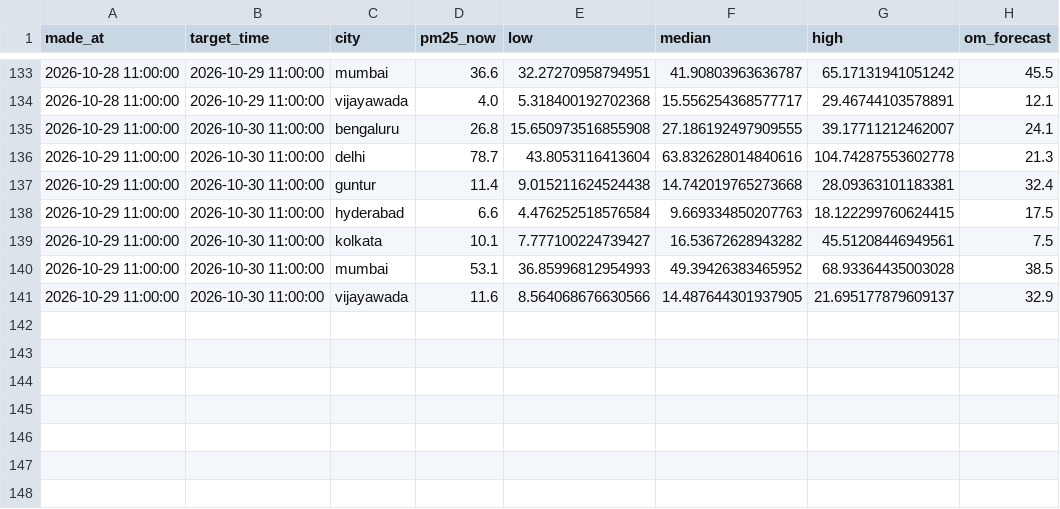
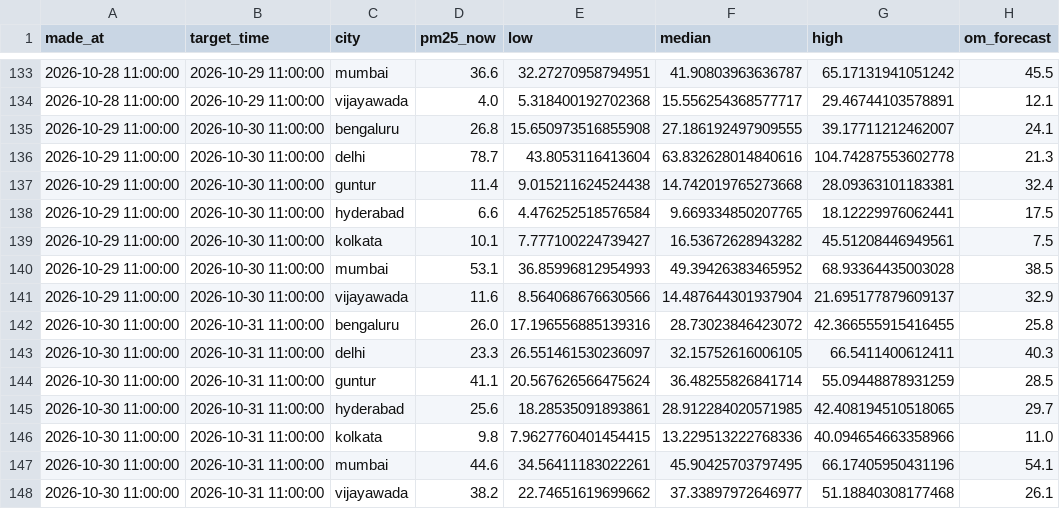
Before and after one commit to darcosine/aqi-forecaster, a CSV file: logs/forecast_log.csv, drawn as a sheet; only a part is shown, gaps mark what is left out.

```diff
--- a/logs/forecast_log.csv
+++ b/logs/forecast_log.csv
@@ -137,5 +137,12 @@ made_at,target_time,city,pm25_now,low,median,high,om_forecast
 2026-10-29 11:00:00,2026-10-30 11:00:00,guntur,11.4,9.015211624524438,14.742019765273668,28.09363101183381,32.4
-2026-10-29 11:00:00,2026-10-30 11:00:00,hyderabad,6.6,4.476252518576584,9.669334850207763,18.122299760624415,17.5
+2026-10-29 11:00:00,2026-10-30 11:00:00,hyderabad,6.6,4.476252518576584,9.669334850207765,18.12229976062441,17.5
 2026-10-29 11:00:00,2026-10-30 11:00:00,kolkata,10.1,7.777100224739427,16.53672628943282,45.51208446949561,7.5
 2026-10-29 11:00:00,2026-10-30 11:00:00,mumbai,53.1,36.85996812954993,49.39426383465952,68.93364435003028,38.5
-2026-10-29 11:00:00,2026-10-30 11:00:00,vijayawada,11.6,8.564068676630566,14.487644301937905,21.695177879609137,32.9
+2026-10-29 11:00:00,2026-10-30 11:00:00,vijayawada,11.6,8.564068676630566,14.487644301937904,21.695177879609137,32.9
+2026-10-30 11:00:00,2026-10-31 11:00:00,bengaluru,26.0,17.196556885139316,28.73023846423072,42.366555915416455,25.8
+2026-10-30 11:00:00,2026-10-31 11:00:00,delhi,23.3,26.551461530236097,32.15752616006105,66.5411400612411,40.3
+2026-10-30 11:00:00,2026-10-31 11:00:00,guntur,41.1,20.567626566475624,36.48255826841714,55.09448878931259,28.5
+2026-10-30 11:00:00,2026-10-31 11:00:00,hyderabad,25.6,18.28535091893861,28.912284020571985,42.408194510518065,29.7
+2026-10-30 11:00:00,2026-10-31 11:00:00,kolkata,9.8,7.9627760401454415,13.229513222768336,40.094654663358966,11.0
+2026-10-30 11:00:00,2026-10-31 11:00:00,mumbai,44.6,34.56411183022261,45.90425703797495,66.17405950431196,54.1
+2026-10-30 11:00:00,2026-10-31 11:00:00,vijayawada,38.2,22.74651619699662,37.33897972646977,51.18840308177468,26.1
```
